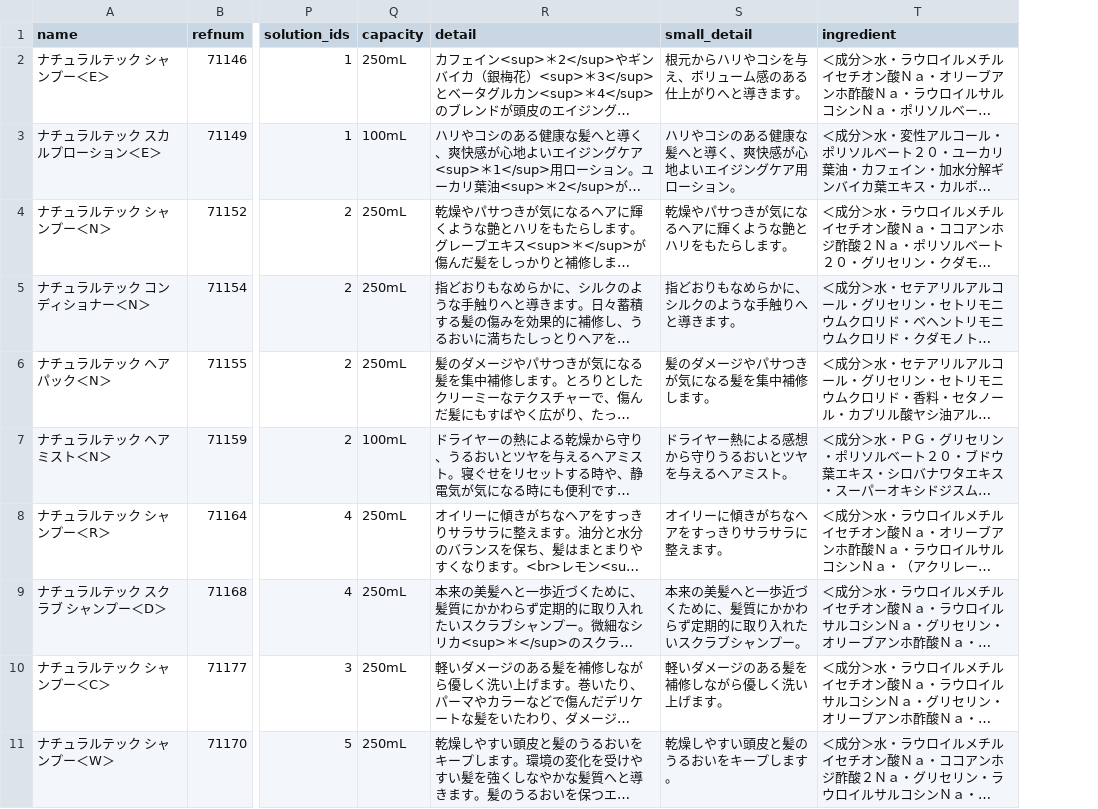
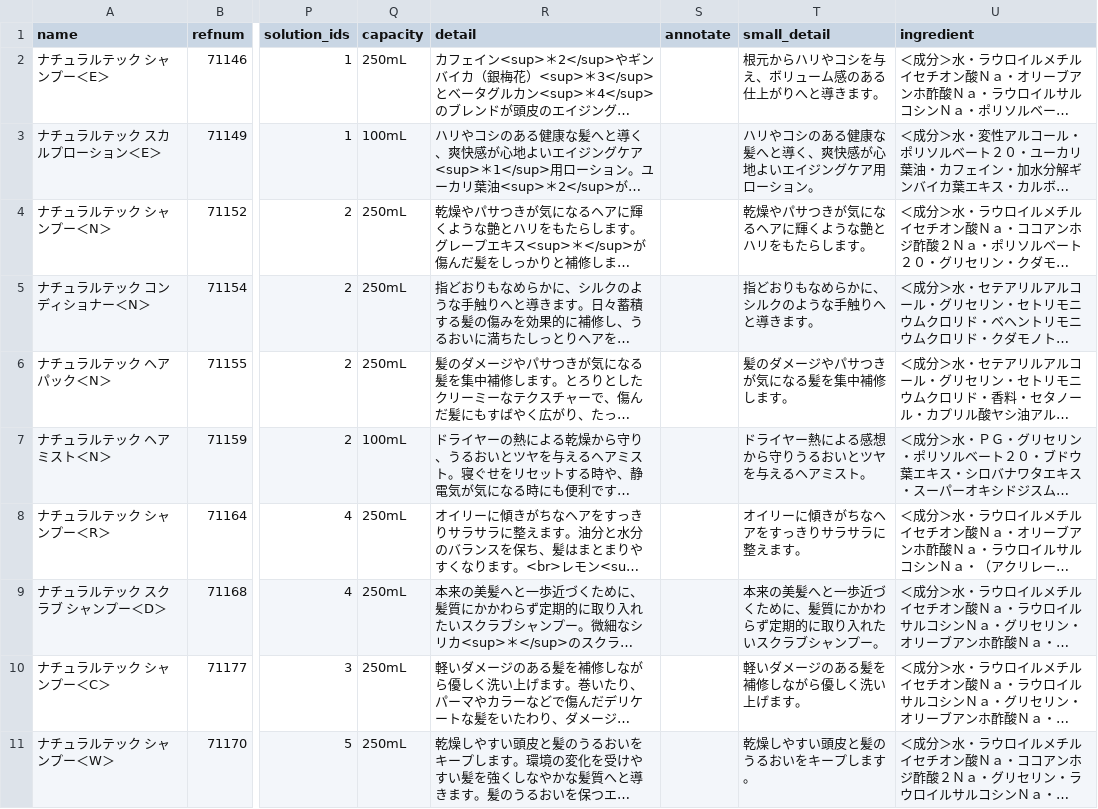
Before and after one commit to hironak/comfort-davines-1, a CSV file: presets/data/products.csv, drawn as a sheet; only a part is shown, gaps mark what is left out; long unchanged cells end in …; the diff names each change by its address in the sheet, - before the commit and + after, or states it on an @@ line.

```diff
--- a/presets/data/products.csv
+++ b/presets/data/products.csv
+column S (annotate), empty
```
Also changed, not shown: 4 other files.
